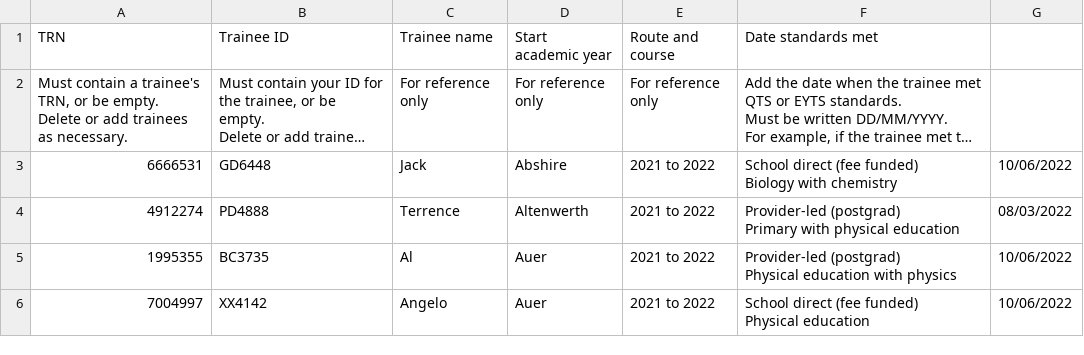
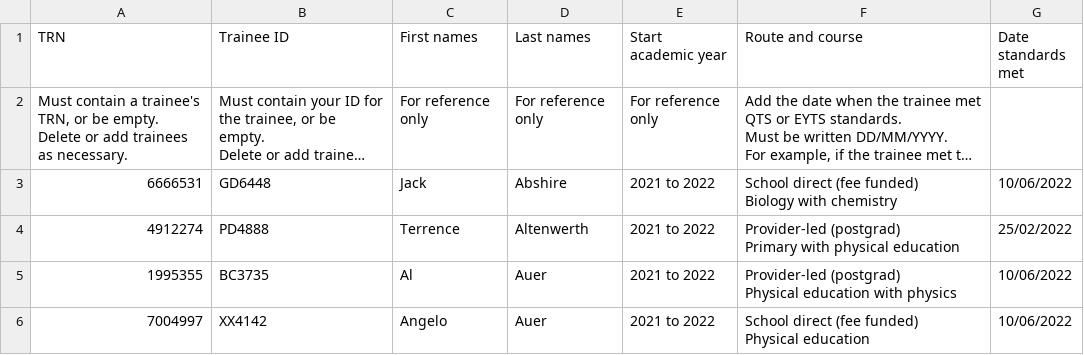
Before and after one commit to DFE-Digital/register-trainee-teachers-prototype, a CSV file: app/assets/downloads/recommendOnly-with-data.csv, drawn as a sheet; only a part is shown; long unchanged cells end in …; the diff covers the shown part only; the diff names each change by its address in the sheet, - before the commit and + after, or states it on an @@ line.

```diff
--- a/app/assets/downloads/recommendOnly-with-data.csv
+++ b/app/assets/downloads/recommendOnly-with-data.csv
-C1: Trainee name
+C1: First names
-D1: Start academic year
+D1: Last names
-E1: Route and course
+E1: Start academic year
-F1: Date standards met
+F1: Route and course
-G1: (empty)
+G1: Date standards met
-G4 (Date standards met): 08/03/2022
+G4 (Date standards met): 25/02/2022
```
Also changed, not shown: 12 edited cells elsewhere in this file, app/assets/downloads/recommendOnly-with-errors.csv, 1 other file.
